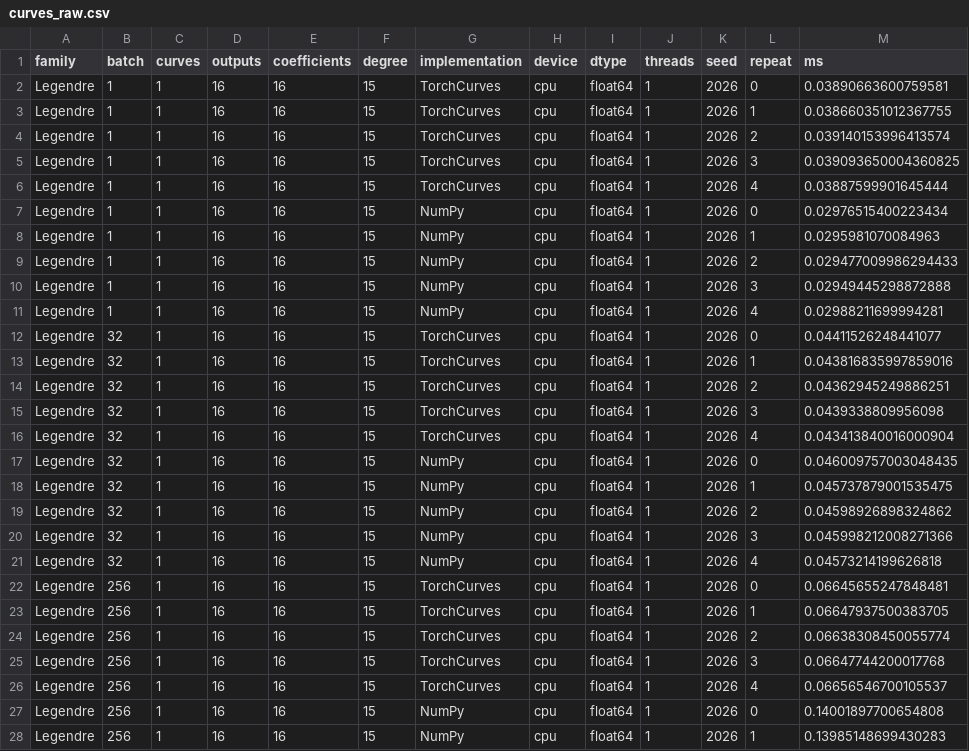
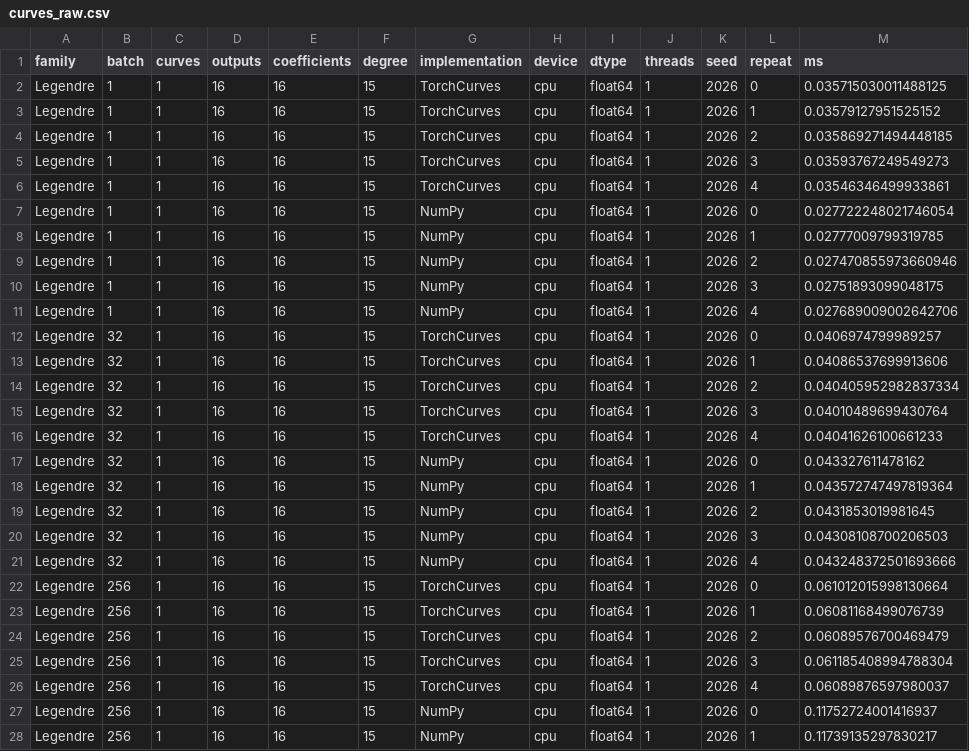
Before and after one commit to alexshtf/torchcurves, a CSV file: experiments/results/full/curves_raw.csv, drawn as a sheet; only a part is shown; the diff covers the shown part only.

```diff
--- a/experiments/results/full/curves_raw.csv
+++ b/experiments/results/full/curves_raw.csv
@@ -1,28 +1,28 @@
 family,batch,curves,outputs,coefficients,degree,implementation,device,dtype,threads,seed,repeat,ms
-Legendre,1,1,16,16,15,TorchCurves,cpu,float64,1,2026,0,0.03890663600759581
-Legendre,1,1,16,16,15,TorchCurves,cpu,float64,1,2026,1,0.038660351012367755
-Legendre,1,1,16,16,15,TorchCurves,cpu,float64,1,2026,2,0.039140153996413574
-Legendre,1,1,16,16,15,TorchCurves,cpu,float64,1,2026,3,0.039093650004360825
-Legendre,1,1,16,16,15,TorchCurves,cpu,float64,1,2026,4,0.03887599901645444
-Legendre,1,1,16,16,15,NumPy,cpu,float64,1,2026,0,0.02976515400223434
-Legendre,1,1,16,16,15,NumPy,cpu,float64,1,2026,1,0.0295981070084963
-Legendre,1,1,16,16,15,NumPy,cpu,float64,1,2026,2,0.029477009986294433
-Legendre,1,1,16,16,15,NumPy,cpu,float64,1,2026,3,0.02949445298872888
-Legendre,1,1,16,16,15,NumPy,cpu,float64,1,2026,4,0.02988211699994281
-Legendre,32,1,16,16,15,TorchCurves,cpu,float64,1,2026,0,0.04411526248441077
-Legendre,32,1,16,16,15,TorchCurves,cpu,float64,1,2026,1,0.043816835997859016
-Legendre,32,1,16,16,15,TorchCurves,cpu,float64,1,2026,2,0.04362945249886251
-Legendre,32,1,16,16,15,TorchCurves,cpu,float64,1,2026,3,0.0439338809956098
-Legendre,32,1,16,16,15,TorchCurves,cpu,float64,1,2026,4,0.043413840016000904
-Legendre,32,1,16,16,15,NumPy,cpu,float64,1,2026,0,0.046009757003048435
-Legendre,32,1,16,16,15,NumPy,cpu,float64,1,2026,1,0.045737879001535475
-Legendre,32,1,16,16,15,NumPy,cpu,float64,1,2026,2,0.04598926898324862
-Legendre,32,1,16,16,15,NumPy,cpu,float64,1,2026,3,0.045998212008271366
-Legendre,32,1,16,16,15,NumPy,cpu,float64,1,2026,4,0.04573214199626818
-Legendre,256,1,16,16,15,TorchCurves,cpu,float64,1,2026,0,0.06645655247848481
-Legendre,256,1,16,16,15,TorchCurves,cpu,float64,1,2026,1,0.06647937500383705
-Legendre,256,1,16,16,15,TorchCurves,cpu,float64,1,2026,2,0.06638308450055774
-Legendre,256,1,16,16,15,TorchCurves,cpu,float64,1,2026,3,0.06647744200017768
-Legendre,256,1,16,16,15,TorchCurves,cpu,float64,1,2026,4,0.06656546700105537
-Legendre,256,1,16,16,15,NumPy,cpu,float64,1,2026,0,0.14001897700654808
-Legendre,256,1,16,16,15,NumPy,cpu,float64,1,2026,1,0.13985148699430283
+Legendre,1,1,16,16,15,TorchCurves,cpu,float64,1,2026,0,0.035715030011488125
+Legendre,1,1,16,16,15,TorchCurves,cpu,float64,1,2026,1,0.03579127951525152
+Legendre,1,1,16,16,15,TorchCurves,cpu,float64,1,2026,2,0.035869271494448185
+Legendre,1,1,16,16,15,TorchCurves,cpu,float64,1,2026,3,0.03593767249549273
+Legendre,1,1,16,16,15,TorchCurves,cpu,float64,1,2026,4,0.03546346499933861
+Legendre,1,1,16,16,15,NumPy,cpu,float64,1,2026,0,0.027722248021746054
+Legendre,1,1,16,16,15,NumPy,cpu,float64,1,2026,1,0.02777009799319785
+Legendre,1,1,16,16,15,NumPy,cpu,float64,1,2026,2,0.027470855973660946
+Legendre,1,1,16,16,15,NumPy,cpu,float64,1,2026,3,0.02751893099048175
+Legendre,1,1,16,16,15,NumPy,cpu,float64,1,2026,4,0.027689009002642706
+Legendre,32,1,16,16,15,TorchCurves,cpu,float64,1,2026,0,0.0406974799989257
+Legendre,32,1,16,16,15,TorchCurves,cpu,float64,1,2026,1,0.04086537699913606
+Legendre,32,1,16,16,15,TorchCurves,cpu,float64,1,2026,2,0.040405952982837334
+Legendre,32,1,16,16,15,TorchCurves,cpu,float64,1,2026,3,0.04010489699430764
+Legendre,32,1,16,16,15,TorchCurves,cpu,float64,1,2026,4,0.04041626100661233
+Legendre,32,1,16,16,15,NumPy,cpu,float64,1,2026,0,0.043327611478162
+Legendre,32,1,16,16,15,NumPy,cpu,float64,1,2026,1,0.043572747497819364
+Legendre,32,1,16,16,15,NumPy,cpu,float64,1,2026,2,0.0431853019981645
+Legendre,32,1,16,16,15,NumPy,cpu,float64,1,2026,3,0.04308108700206503
+Legendre,32,1,16,16,15,NumPy,cpu,float64,1,2026,4,0.043248372501693666
+Legendre,256,1,16,16,15,TorchCurves,cpu,float64,1,2026,0,0.061012015998130664
+Legendre,256,1,16,16,15,TorchCurves,cpu,float64,1,2026,1,0.06081168499076739
+Legendre,256,1,16,16,15,TorchCurves,cpu,float64,1,2026,2,0.06089576700469479
+Legendre,256,1,16,16,15,TorchCurves,cpu,float64,1,2026,3,0.061185408994788304
+Legendre,256,1,16,16,15,TorchCurves,cpu,float64,1,2026,4,0.06089876597980037
+Legendre,256,1,16,16,15,NumPy,cpu,float64,1,2026,0,0.11752724001416937
+Legendre,256,1,16,16,15,NumPy,cpu,float64,1,2026,1,0.11739135297830217
```
Also changed, not shown: 133 edited cells elsewhere in this file, experiments/results/full/curves_summary.csv, experiments/results/full/kan_raw.csv, 15 other files.
